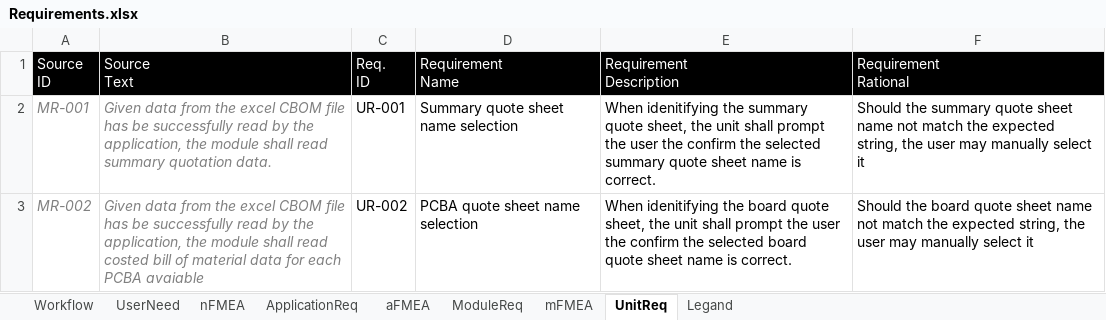
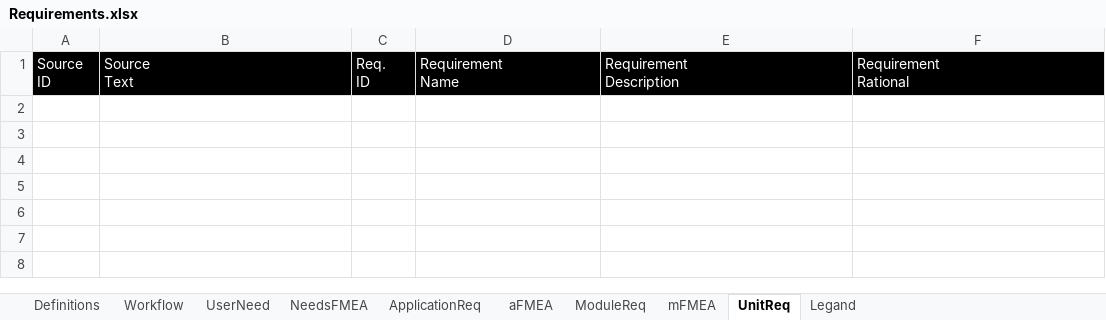
Before and after one commit to biring/BomBuddy, an Excel workbook: docs/Requirements.xlsx, sheet UnitReq, drawn as a sheet; values as stored, in another font and other column widths than the file's, no borders; the diff names each change by its address in the sheet, - before the commit and + after, or states it on an @@ line.

```diff
--- a/docs/Requirements.xlsx (sheet UnitReq)
+++ b/docs/Requirements.xlsx (sheet UnitReq)
-sheet tab: nFMEA
+sheet tab: NeedsFMEA
+sheet tab: Definitions
-row 2: MR-001 | Given data from the excel CBOM file has be successfully read by the application, the module shall read summary quotation data. | UR-001 | Summary quote sheet name selection | When idenitifying the summary quote sheet, the unit shall prompt the user the confirm the selected summary quote sheet name is correct. | Should the summary quote sheet name not match the expected string, the user may manually select it
-row 3: MR-002 | Given data from the excel CBOM file has be successfully read by the application, the module shall read costed bill of material data for each PCBA avaiable | UR-002 | PCBA quote sheet name selection | When idenitifying the board quote sheet, the unit shall prompt the user the confirm the selected board quote sheet name is correct. | Should the board quote sheet name not match the expected string, the user may manually select it
```
Also changed, not shown: sheet NeedsFMEA, sheet aFMEA, sheet ApplicationReq, sheet Legand, sheet UserNeed, sheet Workflow, 2 more sheets, formulas that keep their value, hidden cells, 3 other files.
